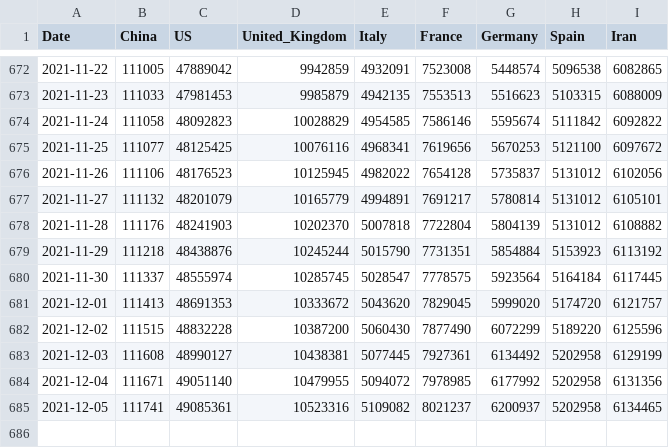
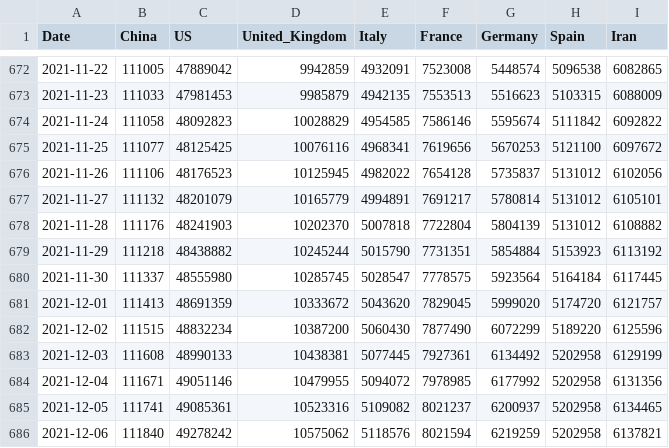
Before and after one commit to datasets/covid-19, a CSV file: data/key-countries-pivoted.csv, drawn as a sheet; only a part is shown, gaps mark what is left out.

```diff
--- a/data/key-countries-pivoted.csv
+++ b/data/key-countries-pivoted.csv
@@ -678,8 +678,9 @@ Date,China,US,United_Kingdom,Italy,France,Germany,Spain,Iran
 2021-11-28,111176,48241903,10202370,5007818,7722804,5804139,5131012,6108882
-2021-11-29,111218,48438876,10245244,5015790,7731351,5854884,5153923,6113192
-2021-11-30,111337,48555974,10285745,5028547,7778575,5923564,5164184,6117445
-2021-12-01,111413,48691353,10333672,5043620,7829045,5999020,5174720,6121757
-2021-12-02,111515,48832228,10387200,5060430,7877490,6072299,5189220,6125596
-2021-12-03,111608,48990127,10438381,5077445,7927361,6134492,5202958,6129199
-2021-12-04,111671,49051140,10479955,5094072,7978985,6177992,5202958,6131356
+2021-11-29,111218,48438882,10245244,5015790,7731351,5854884,5153923,6113192
+2021-11-30,111337,48555980,10285745,5028547,7778575,5923564,5164184,6117445
+2021-12-01,111413,48691359,10333672,5043620,7829045,5999020,5174720,6121757
+2021-12-02,111515,48832234,10387200,5060430,7877490,6072299,5189220,6125596
+2021-12-03,111608,48990133,10438381,5077445,7927361,6134492,5202958,6129199
+2021-12-04,111671,49051146,10479955,5094072,7978985,6177992,5202958,6131356
 2021-12-05,111741,49085361,10523316,5109082,8021237,6200937,5202958,6134465
+2021-12-06,111840,49278242,10575062,5118576,8021594,6219259,5202958,6137821
```
Also changed, not shown: data/worldwide-aggregate.csv.
